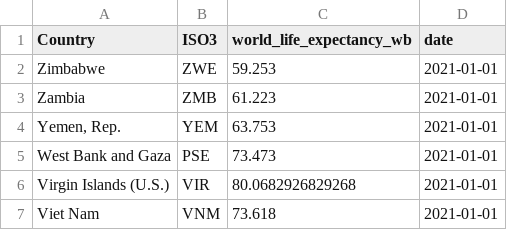
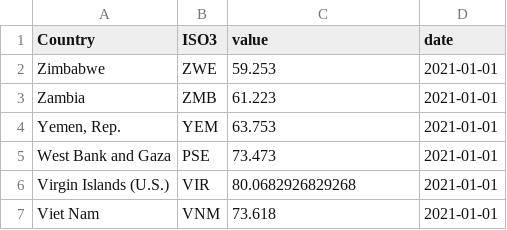
Before and after one commit to EconomicsObservatory/courses, a CSV file: 4/map_series/world_life_expectancy_wb.csv, drawn as a sheet; only a part is shown.

```diff
--- a/4/map_series/world_life_expectancy_wb.csv
+++ b/4/map_series/world_life_expectancy_wb.csv
@@ -1,2 +1,2 @@
-Country,ISO3,world_life_expectancy_wb,date
+Country,ISO3,value,date
 Zimbabwe,ZWE,59.253,2021-01-01
```
Also changed, not shown: 4/map_series/world_access_to_electricity_wb.csv, 4/map_series/world_co2_emissions_wb.csv, 2 other files.
